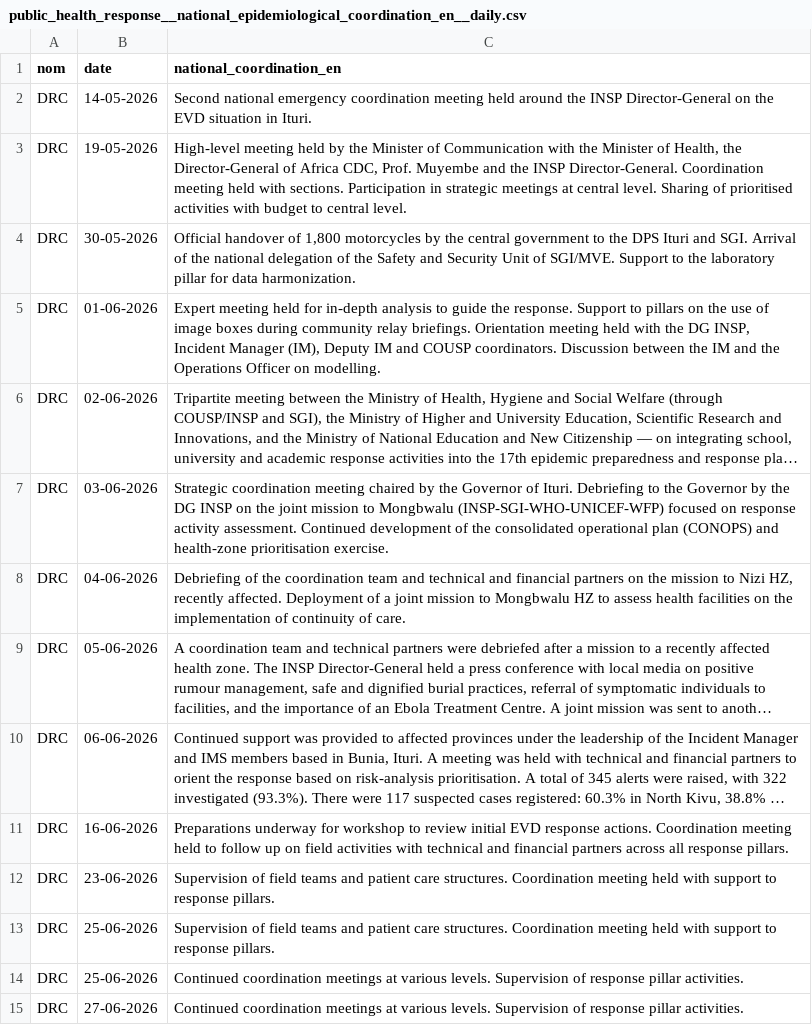
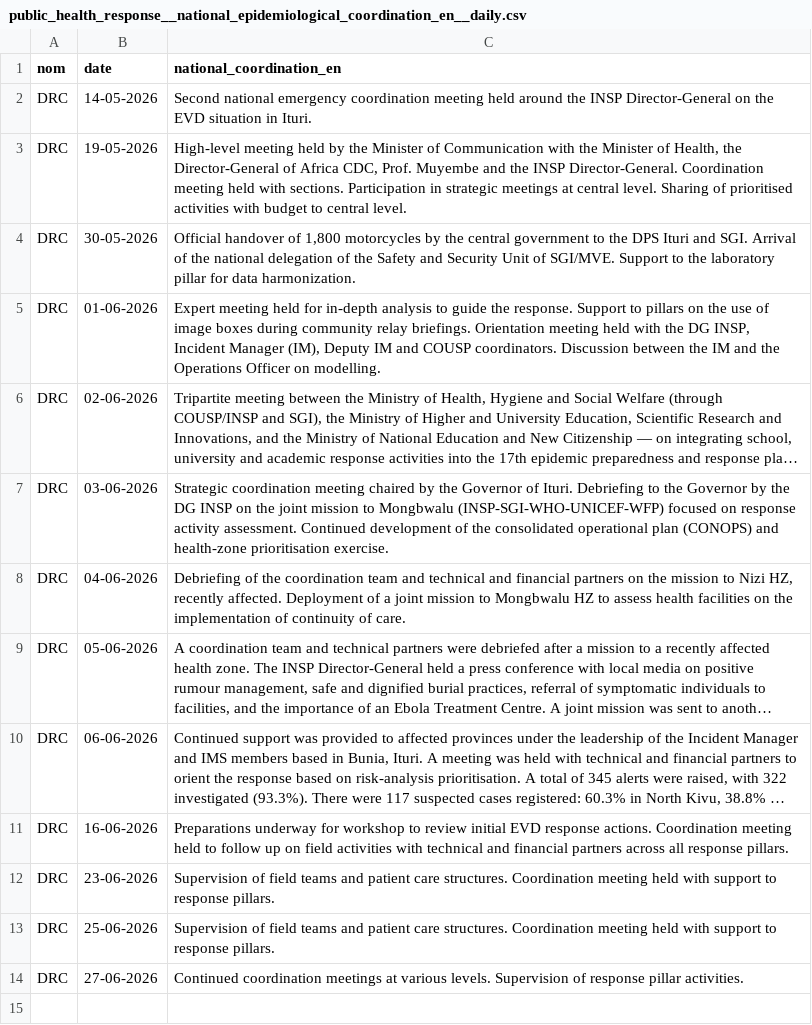
Before and after one commit to INRB-UMIE/BDBV2026-Data, a CSV file: data/public_health_response/processed/public_health_response__national_epidemiological_coordination_en__daily.csv, drawn as a sheet; long unchanged cells end in …; the diff names each change by its address in the sheet, - before the commit and + after, or states it on an @@ line.

```diff
--- a/data/public_health_response/processed/public_health_response__national_epidemiological_coordination_en__daily.csv
+++ b/data/public_health_response/processed/public_health_response__national_epidemiological_coordination_en__daily.csv
-row 14: DRC | 25-06-2026 | Continued coordination meetings at various levels. Supervision of response pillar activities.
```
Also changed, not shown: data/public_health_response/processed/public_health_response__provincial_epidemiological_infection_prevention_controle_en__daily.csv.
